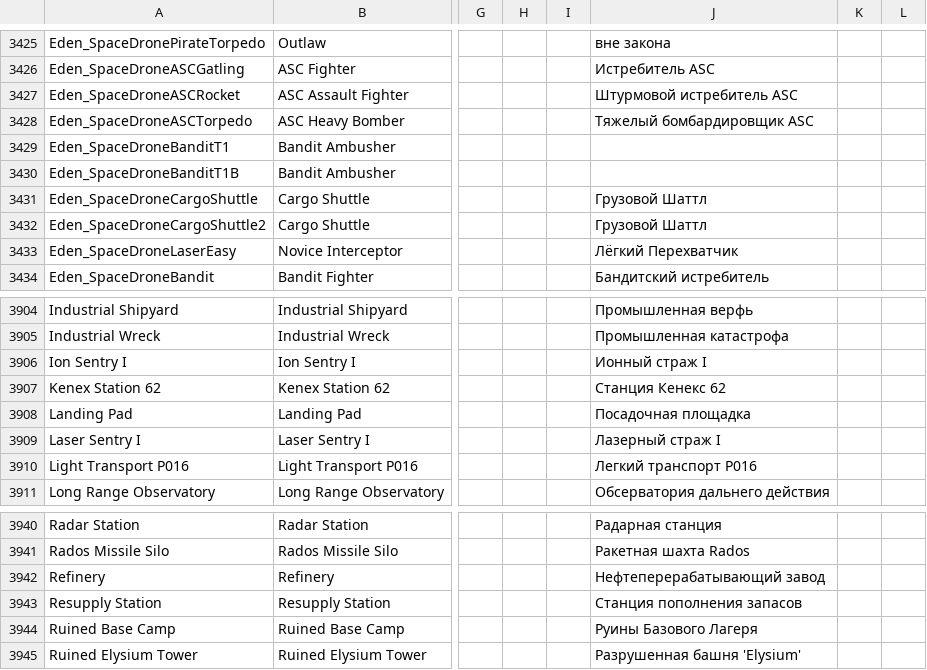
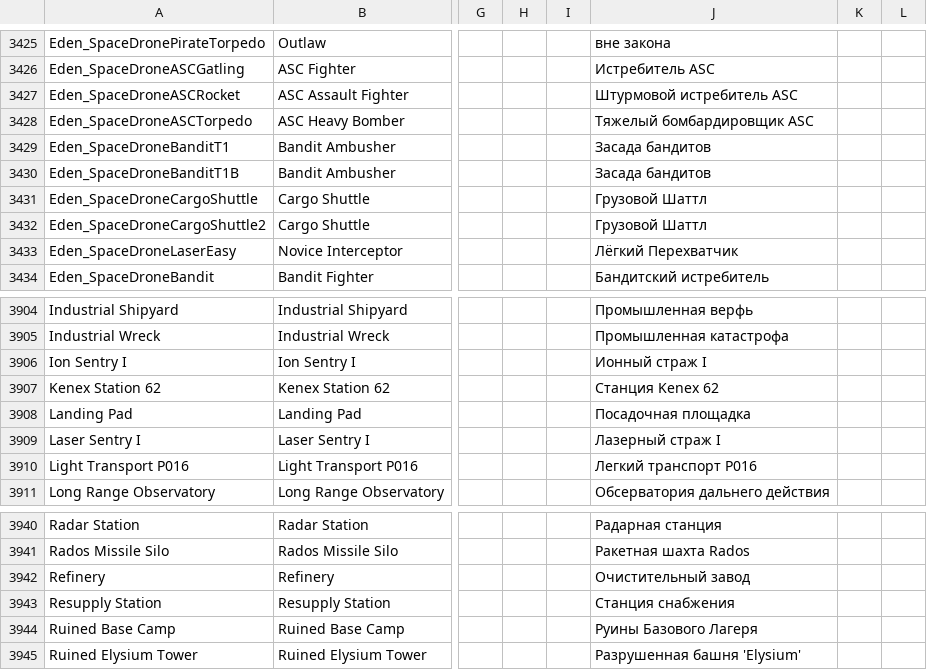
Before and after one commit to SnakeSel/Empyrion-ru, a CSV file: Reforged Eden/Extras/Localization.csv, drawn as a sheet; only a part is shown, gaps mark what is left out; the diff covers the shown part only; the diff names each change by its address in the sheet, - before the commit and + after, or states it on an @@ line.

```diff
--- a/Reforged Eden/Extras/Localization.csv
+++ b/Reforged Eden/Extras/Localization.csv
-J3429:J3430: (empty)
+J3429:J3430: Засада бандитов
-J3907: Станция Кенекс 62
+J3907: Станция Kenex 62
-J3942: Нефтеперерабатывающий завод
+J3942: Очистительный завод
-J3943: Станция пополнения запасов
+J3943: Станция снабжения
```
Also changed, not shown: 2 added rows and 13 edited cells elsewhere in this file.
